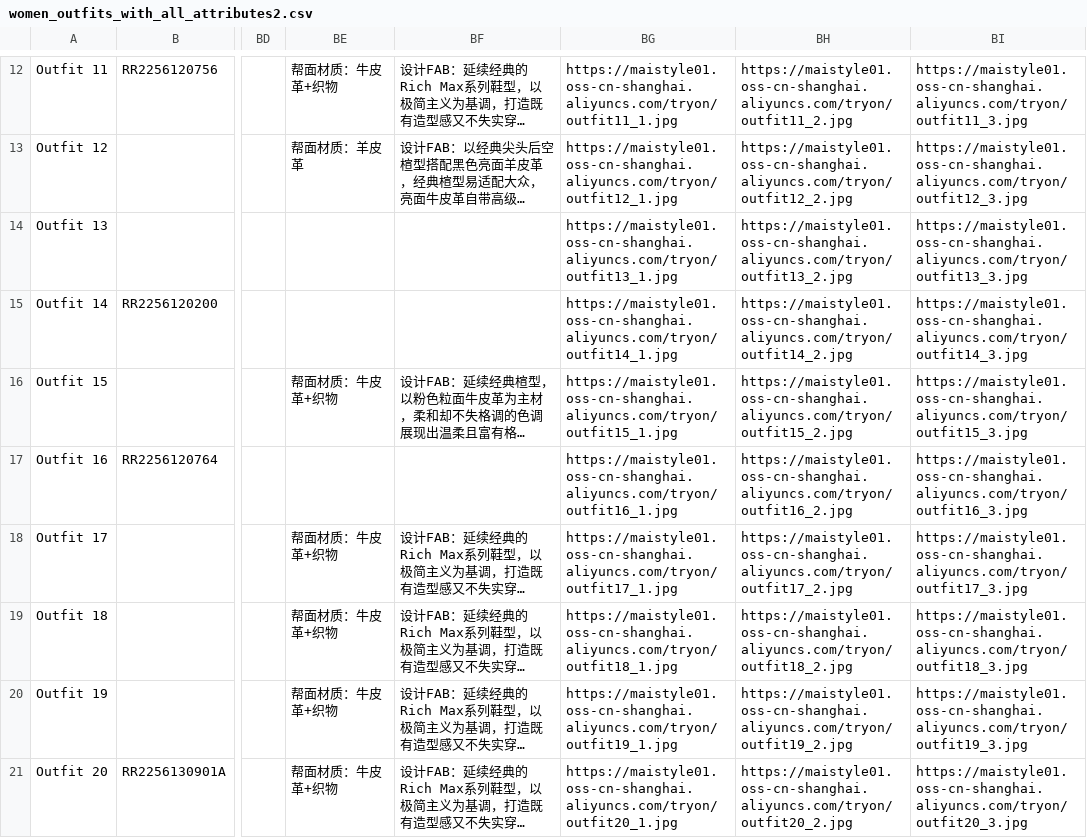
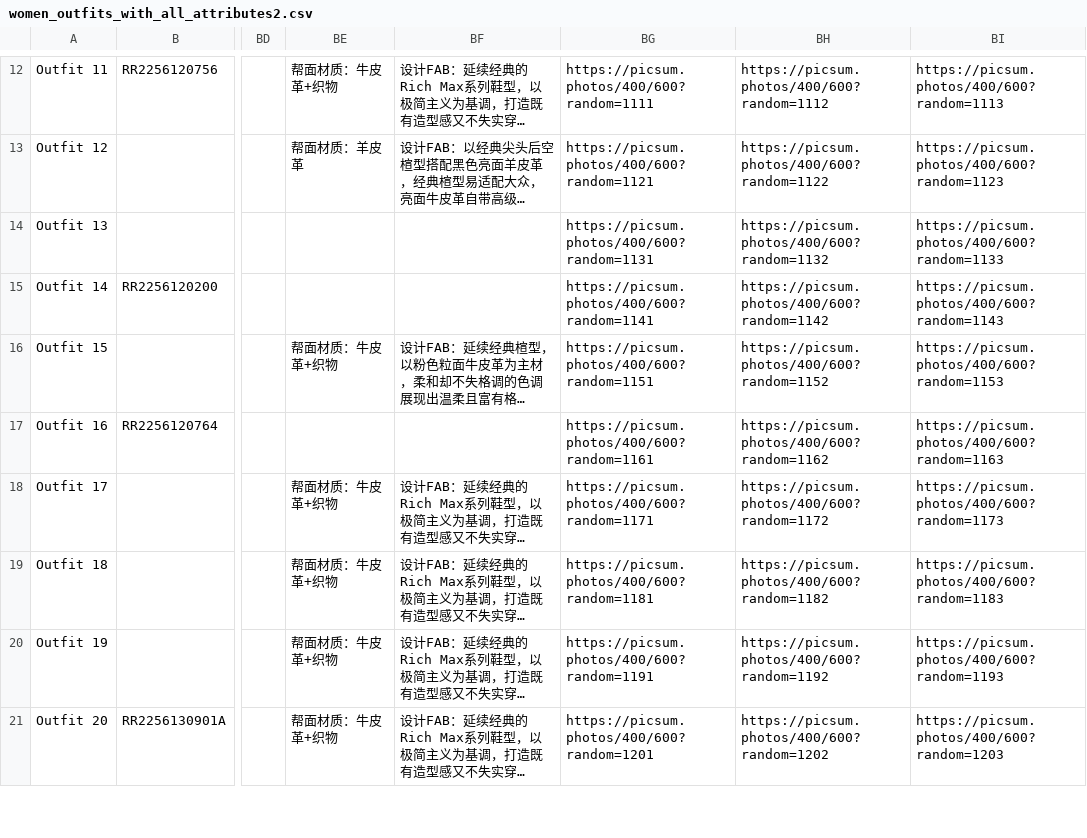
Before and after one commit to YIN-L0/stylist-agent2, a CSV file: data/women_outfits_with_all_attributes2.csv, drawn as a sheet; only a part is shown, gaps mark what is left out; long unchanged cells end in …; the diff covers the shown part only; the diff names each change by its address in the sheet, - before the commit and + after, or states it on an @@ line.

```diff
--- a/data/women_outfits_with_all_attributes2.csv
+++ b/data/women_outfits_with_all_attributes2.csv
-BG12: https://maistyle01.oss-cn-shanghai.aliyuncs.com/tryon/outfit11_1.jpg
+BG12: https://picsum.photos/400/600?random=1111
-BH12: https://maistyle01.oss-cn-shanghai.aliyuncs.com/tryon/outfit11_2.jpg
+BH12: https://picsum.photos/400/600?random=1112
-BI12: https://maistyle01.oss-cn-shanghai.aliyuncs.com/tryon/outfit11_3.jpg
+BI12: https://picsum.photos/400/600?random=1113
-BG13: https://maistyle01.oss-cn-shanghai.aliyuncs.com/tryon/outfit12_1.jpg
+BG13: https://picsum.photos/400/600?random=1121
-BH13: https://maistyle01.oss-cn-shanghai.aliyuncs.com/tryon/outfit12_2.jpg
+BH13: https://picsum.photos/400/600?random=1122
-BI13: https://maistyle01.oss-cn-shanghai.aliyuncs.com/tryon/outfit12_3.jpg
+BI13: https://picsum.photos/400/600?random=1123
-BG14: https://maistyle01.oss-cn-shanghai.aliyuncs.com/tryon/outfit13_1.jpg
+BG14: https://picsum.photos/400/600?random=1131
-BH14: https://maistyle01.oss-cn-shanghai.aliyuncs.com/tryon/outfit13_2.jpg
+BH14: https://picsum.photos/400/600?random=1132
-BI14: https://maistyle01.oss-cn-shanghai.aliyuncs.com/tryon/outfit13_3.jpg
+BI14: https://picsum.photos/400/600?random=1133
-BG15: https://maistyle01.oss-cn-shanghai.aliyuncs.com/tryon/outfit14_1.jpg
+BG15: https://picsum.photos/400/600?random=1141
-BH15: https://maistyle01.oss-cn-shanghai.aliyuncs.com/tryon/outfit14_2.jpg
+BH15: https://picsum.photos/400/600?random=1142
-BI15: https://maistyle01.oss-cn-shanghai.aliyuncs.com/tryon/outfit14_3.jpg
+BI15: https://picsum.photos/400/600?random=1143
-BG16: https://maistyle01.oss-cn-shanghai.aliyuncs.com/tryon/outfit15_1.jpg
+BG16: https://picsum.photos/400/600?random=1151
-BH16: https://maistyle01.oss-cn-shanghai.aliyuncs.com/tryon/outfit15_2.jpg
+BH16: https://picsum.photos/400/600?random=1152
-BI16: https://maistyle01.oss-cn-shanghai.aliyuncs.com/tryon/outfit15_3.jpg
+BI16: https://picsum.photos/400/600?random=1153
-BG17: https://maistyle01.oss-cn-shanghai.aliyuncs.com/tryon/outfit16_1.jpg
+BG17: https://picsum.photos/400/600?random=1161
-BH17: https://maistyle01.oss-cn-shanghai.aliyuncs.com/tryon/outfit16_2.jpg
+BH17: https://picsum.photos/400/600?random=1162
-BI17: https://maistyle01.oss-cn-shanghai.aliyuncs.com/tryon/outfit16_3.jpg
+BI17: https://picsum.photos/400/600?random=1163
-BG18: https://maistyle01.oss-cn-shanghai.aliyuncs.com/tryon/outfit17_1.jpg
+BG18: https://picsum.photos/400/600?random=1171
-BH18: https://maistyle01.oss-cn-shanghai.aliyuncs.com/tryon/outfit17_2.jpg
+BH18: https://picsum.photos/400/600?random=1172
-BI18: https://maistyle01.oss-cn-shanghai.aliyuncs.com/tryon/outfit17_3.jpg
+BI18: https://picsum.photos/400/600?random=1173
-BG19: https://maistyle01.oss-cn-shanghai.aliyuncs.com/tryon/outfit18_1.jpg
+BG19: https://picsum.photos/400/600?random=1181
-BH19: https://maistyle01.oss-cn-shanghai.aliyuncs.com/tryon/outfit18_2.jpg
+BH19: https://picsum.photos/400/600?random=1182
-BI19: https://maistyle01.oss-cn-shanghai.aliyuncs.com/tryon/outfit18_3.jpg
+BI19: https://picsum.photos/400/600?random=1183
-BG20: https://maistyle01.oss-cn-shanghai.aliyuncs.com/tryon/outfit19_1.jpg
+BG20: https://picsum.photos/400/600?random=1191
-BH20: https://maistyle01.oss-cn-shanghai.aliyuncs.com/tryon/outfit19_2.jpg
+BH20: https://picsum.photos/400/600?random=1192
-BI20: https://maistyle01.oss-cn-shanghai.aliyuncs.com/tryon/outfit19_3.jpg
+BI20: https://picsum.photos/400/600?random=1193
-BG21: https://maistyle01.oss-cn-shanghai.aliyuncs.com/tryon/outfit20_1.jpg
+BG21: https://picsum.photos/400/600?random=1201
-BH21: https://maistyle01.oss-cn-shanghai.aliyuncs.com/tryon/outfit20_2.jpg
+BH21: https://picsum.photos/400/600?random=1202
-BI21: https://maistyle01.oss-cn-shanghai.aliyuncs.com/tryon/outfit20_3.jpg
+BI21: https://picsum.photos/400/600?random=1203
```
Also changed, not shown: 120 edited cells elsewhere in this file, data/men_outfits_with_all_attributes2.csv.
